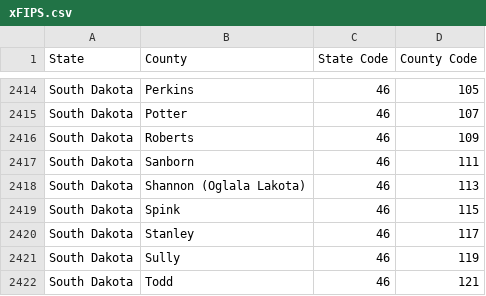
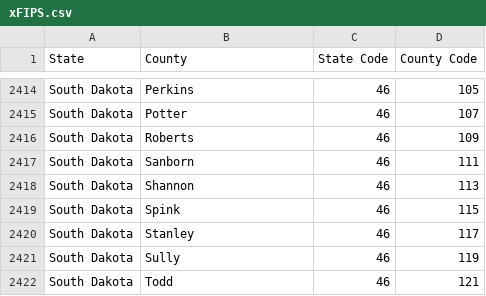
Before and after one commit to Chickahominy/test, a CSV file: xFIPS.csv, drawn as a sheet; only a part is shown, gaps mark what is left out.

Commit message:
Updated xFIPS.csv
• South Dakota, 2015: Shannon County (FIPS 46113) is renamed to Oglala
Lakota County (FIPS 46102) as of May 1st, 2015.

```diff
--- a/xFIPS.csv
+++ b/xFIPS.csv
@@ -2417,3 +2417,3 @@ South Dakota,Roberts,46,109
 South Dakota,Sanborn,46,111
-South Dakota,Shannon (Oglala Lakota),46,113
+South Dakota,Shannon,46,113
 South Dakota,Spink,46,115
```
